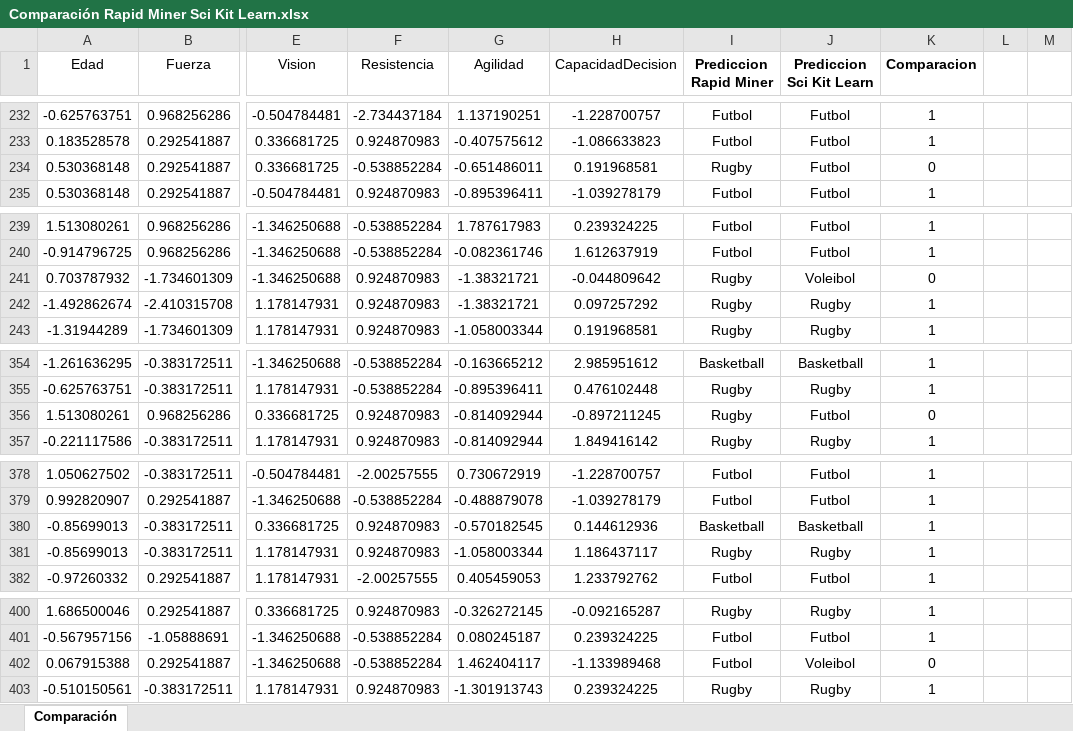
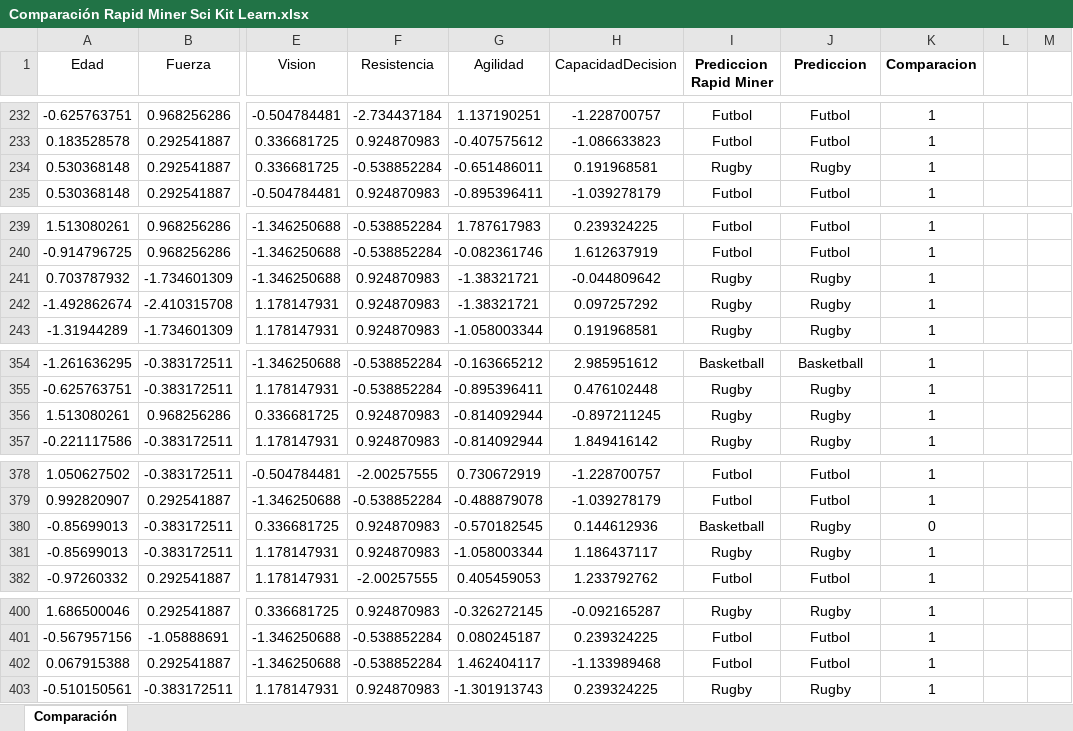
Before and after one commit to federicobecona/machine-learning-portfolio, an Excel workbook: web/src/assets/downloads/Comparación Rapid Miner Sci Kit Learn.xlsx, sheet Comparación, drawn as a sheet; only a part is shown, gaps mark what is left out; values as stored, in another font and other column widths than the file's, no borders; the diff covers the shown part only; the diff names each change by its address in the sheet, - before the commit and + after, or states it on an @@ line.

```diff
--- a/web/src/assets/downloads/Comparación Rapid Miner Sci Kit Learn.xlsx (sheet Comparación)
+++ b/web/src/assets/downloads/Comparación Rapid Miner Sci Kit Learn.xlsx (sheet Comparación)
-J1: Prediccion Sci Kit Learn
+J1: Prediccion
-J234 (Prediccion): Futbol
+J234 (Prediccion): Rugby
-K234 (Comparacion): 0
+K234 (Comparacion): 1
-J241 (Prediccion): Voleibol
+J241 (Prediccion): Rugby
-K241 (Comparacion): 0
+K241 (Comparacion): 1
-J356 (Prediccion): Futbol
+J356 (Prediccion): Rugby
-K356 (Comparacion): 0
+K356 (Comparacion): 1
-J380 (Prediccion): Basketball
+J380 (Prediccion): Rugby
-K380 (Comparacion): 1
+K380 (Comparacion): 0
-J402 (Prediccion): Voleibol
+J402 (Prediccion): Futbol
-K402 (Comparacion): 0
+K402 (Comparacion): 1
```
Also changed, not shown: 82 edited cells elsewhere in this sheet, ut3/PDs/UT3-TA7/Comparación Rapid Miner Sci Kit Learn.xlsx, ut3/PDs/UT3-TA7/Sci Kit Learn/Prediccion.xlsx, 9 other files.
